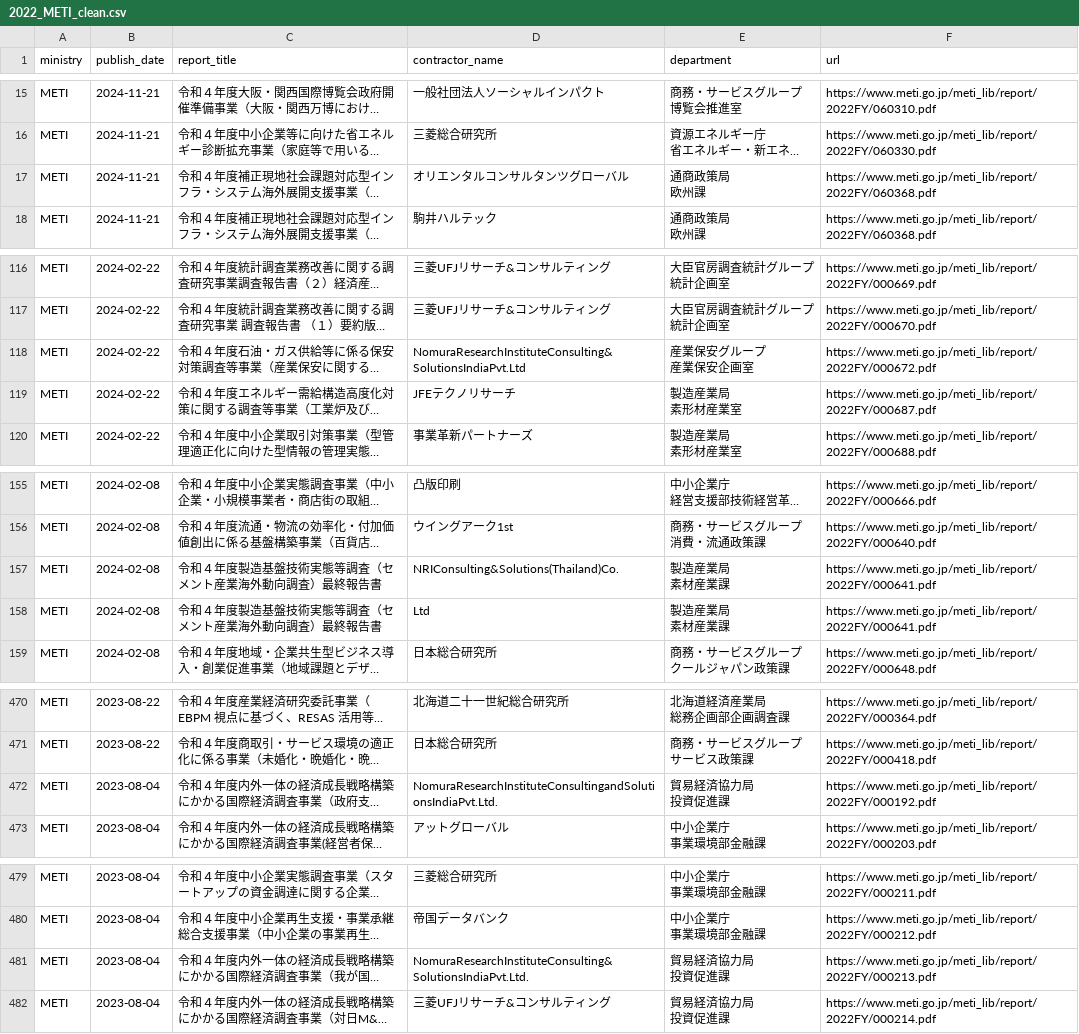
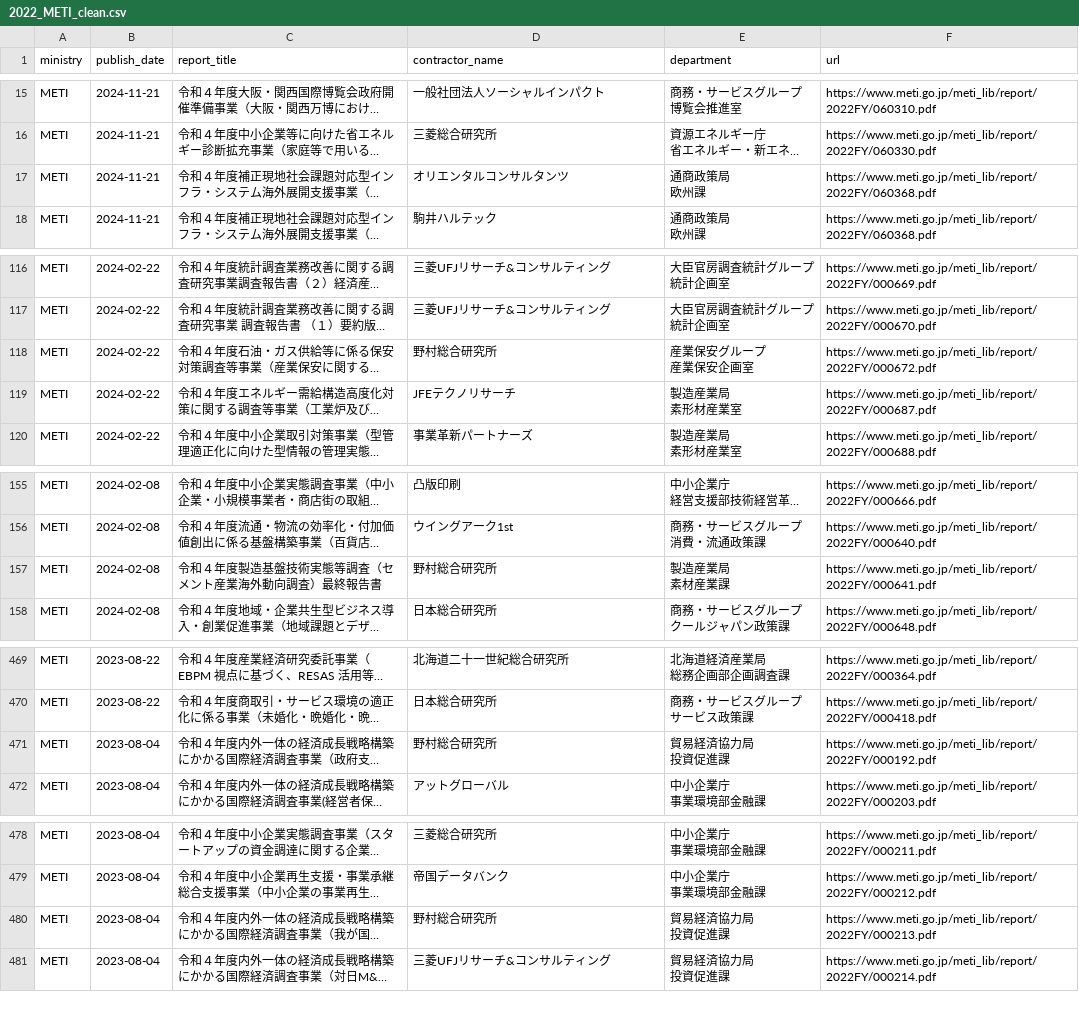
Before and after one commit to gochiglog/gov-commission-dashboard, a CSV file: data/processed/2022_METI_clean.csv, drawn as a sheet; only a part is shown, gaps mark what is left out; long unchanged cells end in …; removed rows and columns are numbered as before the commit, all else as after; ↵ is a line break in a cell; the diff covers the shown part only; the diff names each change by its address in the sheet, - before the commit and + after, or states it on an @@ line.

```diff
--- a/data/processed/2022_METI_clean.csv
+++ b/data/processed/2022_METI_clean.csv
-D17 (contractor_name): オリエンタルコンサルタンツグローバル
+D17 (contractor_name): オリエンタルコンサルタンツ
-D118 (contractor_name): NomuraResearchInstituteConsulting&SolutionsIndiaPvt.Ltd
+D118 (contractor_name): 野村総合研究所
-D157 (contractor_name): NRIConsulting&Solutions(Thailand)Co.
+D157 (contractor_name): 野村総合研究所
-row 158: METI | 2024-02-08 | 令和４年度製造基盤技術実態等調査（セメント産業海外動向調査）最終報告書 | Ltd | 製造産業局 ↵ 素材産業課 | https://www.meti.go.jp/meti_lib/report/2022FY/000641.pdf
-D471 (contractor_name): NomuraResearchInstituteConsultingandSolutionsIndiaPvt.Ltd.
+D471 (contractor_name): 野村総合研究所
-D480 (contractor_name): NomuraResearchInstituteConsulting&SolutionsIndiaPvt.Ltd.
+D480 (contractor_name): 野村総合研究所
```
Also changed, not shown: 2 edited cells elsewhere in this file, data/processed/2021_METI_clean.csv, data/processed/2023_METI_clean.csv, 4 other files.
